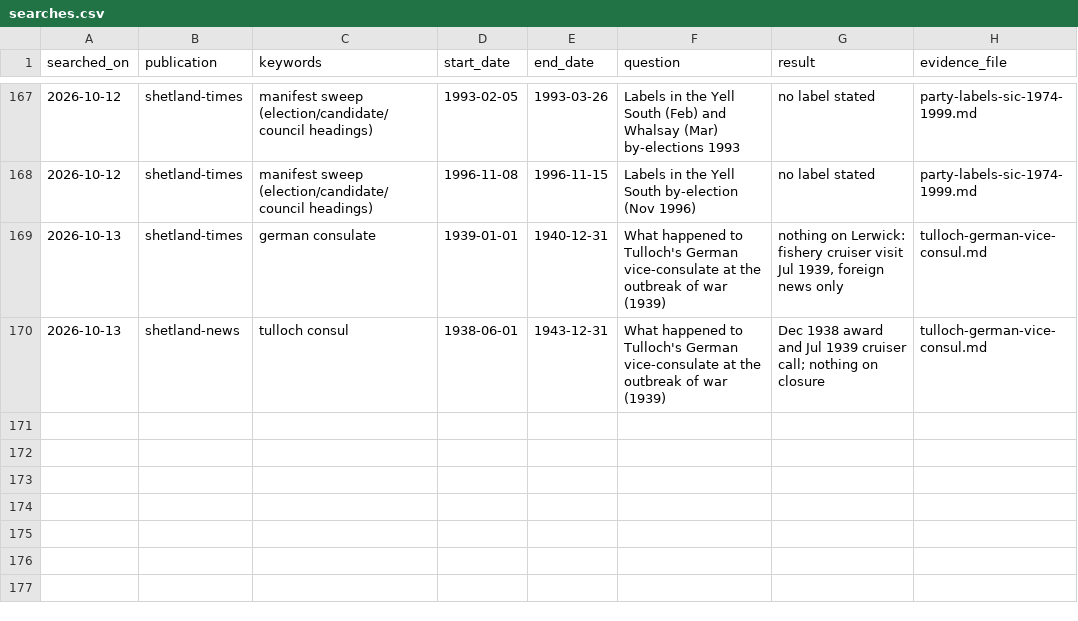
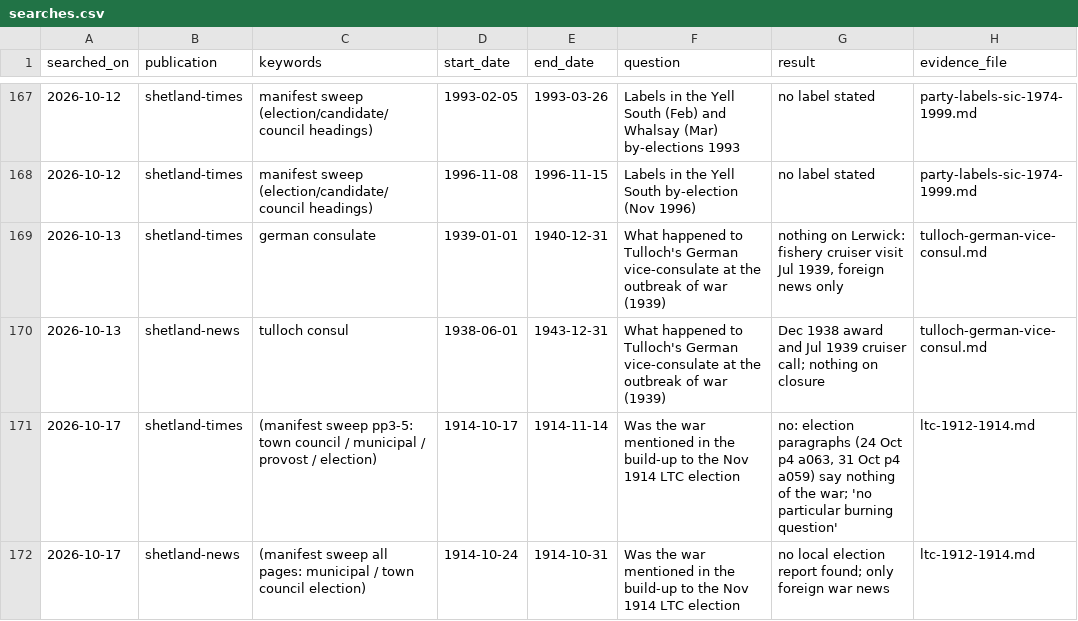
Before and after one commit to ShetlandJ/shetland-political-history, a CSV file: data/searches.csv, drawn as a sheet; only a part is shown, gaps mark what is left out; the diff names each change by its address in the sheet, - before the commit and + after, or states it on an @@ line.

```diff
--- a/data/searches.csv
+++ b/data/searches.csv
+row 171: 2026-10-17 | shetland-times | (manifest sweep pp3-5: town council / municipal / provost / election) | 1914-10-17 | 1914-11-14 | Was the war mentioned in the build-up to the Nov 1914 LTC election | no: election paragraphs (24 Oct p4 a063, 31 Oct p4 a059) say nothing of the war; 'no particular burning question' | ltc-1912-1914.md
+row 172: 2026-10-17 | shetland-news | (manifest sweep all pages: municipal / town council election) | 1914-10-24 | 1914-10-31 | Was the war mentioned in the build-up to the Nov 1914 LTC election | no local election report found; only foreign war news | ltc-1912-1914.md
```
Also changed, not shown: 1 other file.
